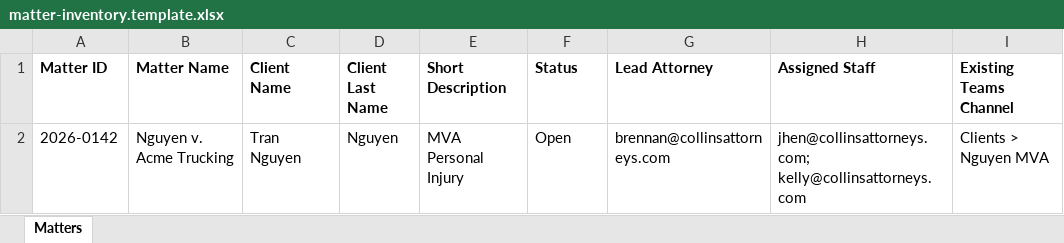
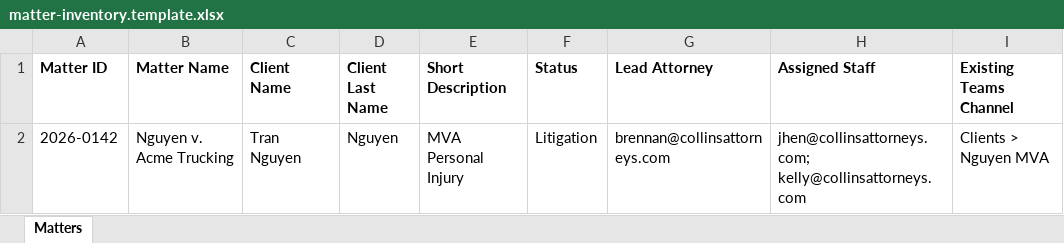
Before and after one commit to brennan-collinsattorneys/CCA-Tools, an Excel workbook: inventory/matter-inventory.template.xlsx, sheet Matters, drawn as a sheet; only a part is shown; values as stored, in another font and other column widths than the file's, no borders; table styles not drawn; the diff names each change by its address in the sheet, - before the commit and + after, or states it on an @@ line.

```diff
--- a/inventory/matter-inventory.template.xlsx (sheet Matters)
+++ b/inventory/matter-inventory.template.xlsx (sheet Matters)
-F2 (Status): Open
+F2 (Status): Litigation
```
Also changed, not shown: 14 other files.
